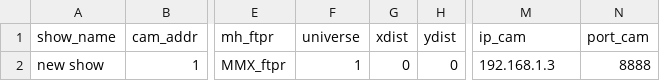
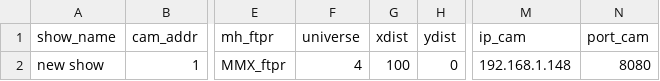
Before and after one commit to maximilianstarp/Facharbeit_SpottingSystem, a CSV file: node_server/database/shows_data.csv, drawn as a sheet; only a part is shown, gaps mark what is left out; the diff names each change by its address in the sheet, - before the commit and + after, or states it on an @@ line.

```diff
--- a/node_server/database/shows_data.csv
+++ b/node_server/database/shows_data.csv
-F2 (universe): 1
+F2 (universe): 4
-G2 (xdist): 0
+G2 (xdist): 100
-M2 (ip_cam): 192.168.1.3
+M2 (ip_cam): 192.168.1.148
-N2 (port_cam): 8888
+N2 (port_cam): 8080
```
Also changed, not shown: 4 other files.
